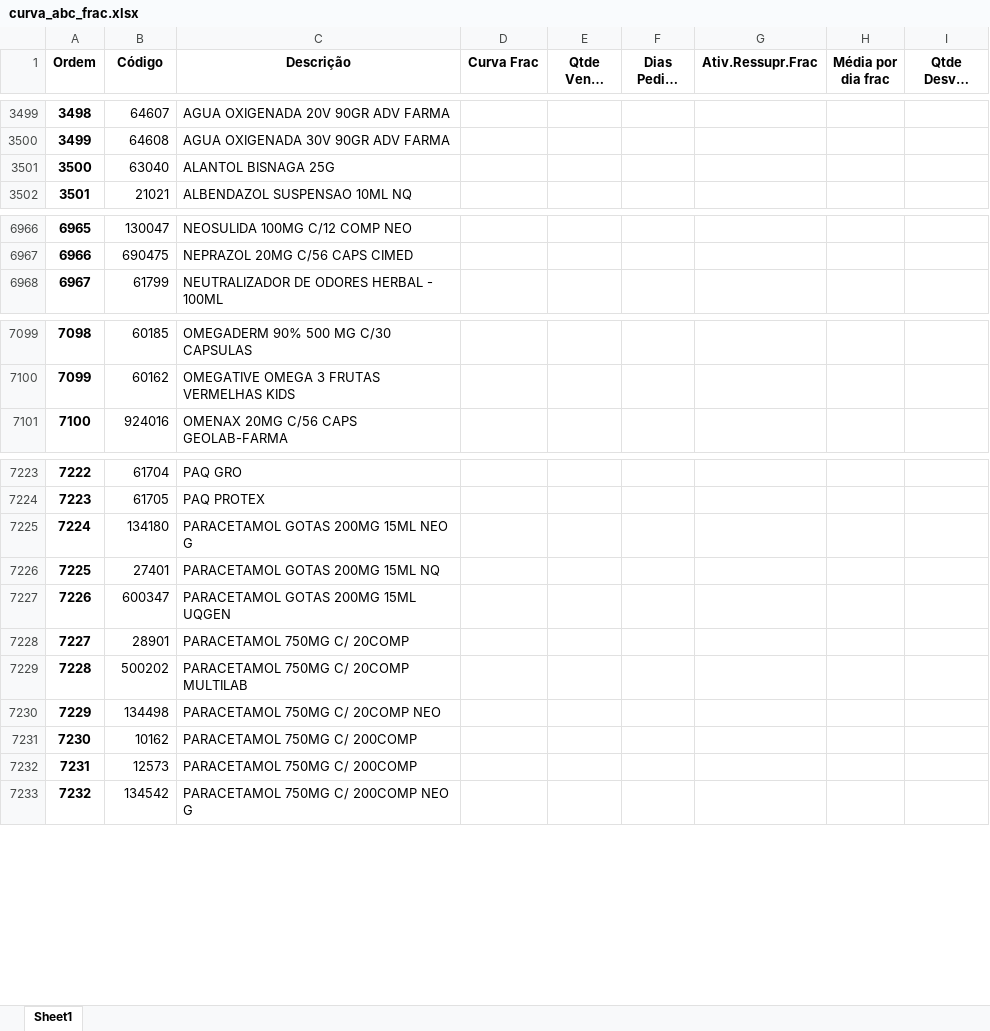
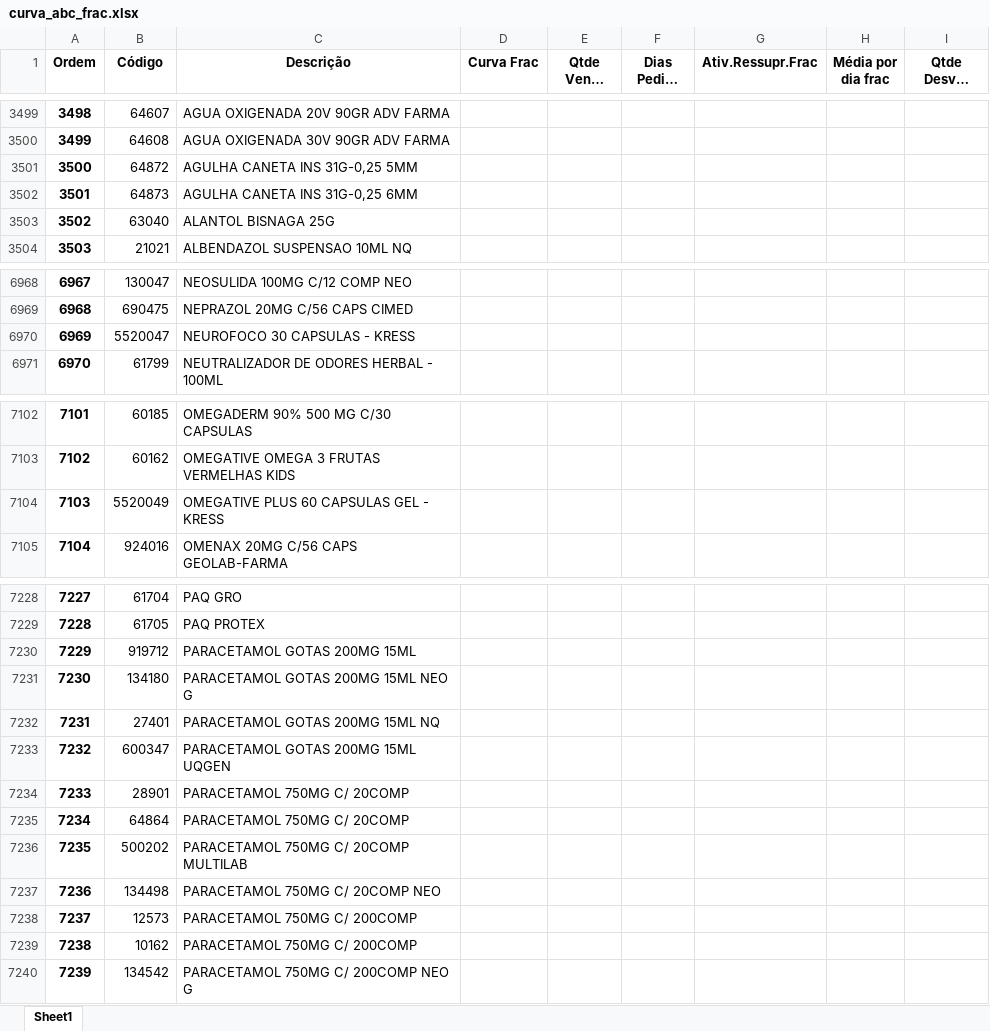
Before and after one commit to renandelamorena/Projeto_Curva_ABC, an Excel workbook: data/tratamento_curva_abc/dados_tratados/curva_abc_frac.xlsx, sheet Sheet1, drawn as a sheet; only a part is shown, gaps mark what is left out; long unchanged cells end in …; values as stored, in another font and other column widths than the file's, no borders; addresses are those after the commit; the diff covers the shown part only; the diff names each change by its address in the sheet, - before the commit and + after, or states it on an @@ line.

```diff
--- a/data/tratamento_curva_abc/dados_tratados/curva_abc_frac.xlsx (sheet Sheet1)
+++ b/data/tratamento_curva_abc/dados_tratados/curva_abc_frac.xlsx (sheet Sheet1)
+row 3501: 3500 | 64872 | AGULHA CANETA INS 31G-0,25 5MM
+row 3502: 3501 | 64873 | AGULHA CANETA INS 31G-0,25 6MM
@@ column A (Ordem) renumbered from row 3503 down @@
+row 6970: 6969 | 5520047 | NEUROFOCO 30 CAPSULAS - KRESS
+row 7104: 7103 | 5520049 | OMEGATIVE PLUS 60 CAPSULAS GEL - KRESS
+row 7230: 7229 | 919712 | PARACETAMOL GOTAS 200MG 15ML
+row 7235: 7234 | 64864 | PARACETAMOL 750MG C/ 20COMP
@@ row 7231 moved to row 7239: 7238 @@
```
Also changed, not shown: 3 added rows and 1 moved row elsewhere in this sheet, data/tratamento_curva_abc/dados_tratados/curva_abc_cx.xlsx, data/tratamento_curva_abc/dados_tratados/curva_abc_geral.xlsx, 2 other files.
